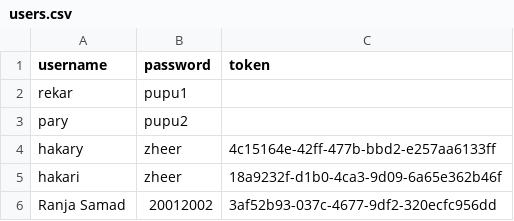
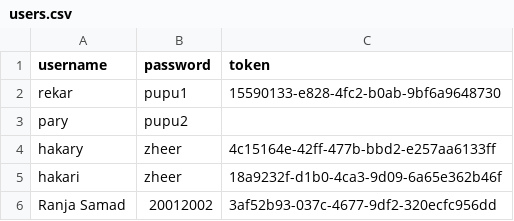
Before and after one commit to Rekar-J/Civil-Engineer-Automation-Tool, a CSV file: users.csv, drawn as a sheet.

Commit message:
Update users.csv

```diff
--- a/users.csv
+++ b/users.csv
@@ -1,3 +1,3 @@
 username,password,token
-rekar,pupu1,
+rekar,pupu1,15590133-e828-4fc2-b0ab-9bf6a9648730
 pary,pupu2,
```
